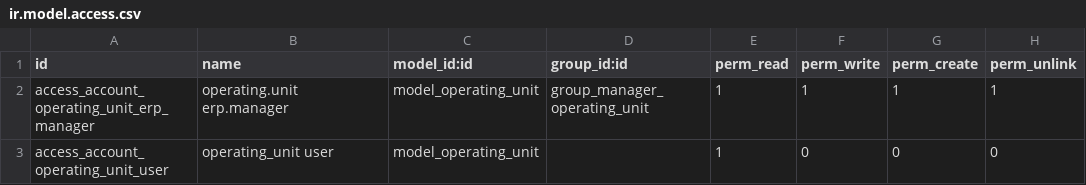
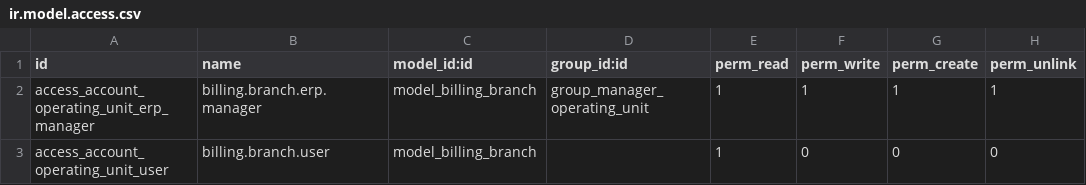
Before and after one commit to jagdishranjith/pro_biso, a CSV file: operating_unit/security/ir.model.access.csv, drawn as a sheet.

Commit message:
update model name billing branch

```diff
--- a/operating_unit/security/ir.model.access.csv
+++ b/operating_unit/security/ir.model.access.csv
@@ -1,3 +1,3 @@
 id,name,model_id:id,group_id:id,perm_read,perm_write,perm_create,perm_unlink
-access_account_operating_unit_erp_manager,operating.unit erp.manager,model_operating_unit,group_manager_operating_unit,1,1,1,1
-access_account_operating_unit_user,operating_unit user,model_operating_unit,,1,0,0,0
+access_account_operating_unit_erp_manager,billing.branch.erp.manager,model_billing_branch,group_manager_operating_unit,1,1,1,1
+access_account_operating_unit_user,billing.branch.user,model_billing_branch,,1,0,0,0
```
Also changed, not shown: 32 other files.
